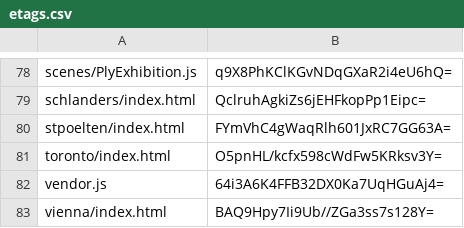
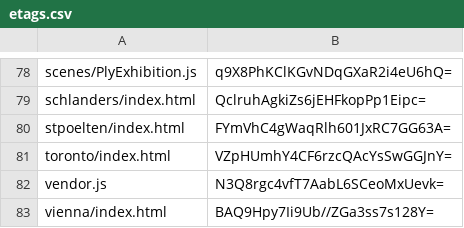
Before and after one commit to artificialmuseum/staging, a CSV file: docs/etags.csv, drawn as a sheet; only a part is shown, gaps mark what is left out.

```diff
--- a/docs/etags.csv
+++ b/docs/etags.csv
@@ -80,4 +80,4 @@ schlanders/index.html,QclruhAgkiZs6jEHFkopPp1Eipc=
 stpoelten/index.html,FYmVhC4gWaqRlh601JxRC7GG63A=
-toronto/index.html,O5pnHL/kcfx598cWdFw5KRksv3Y=
-vendor.js,64i3A6K4FFB32DX0Ka7UqHGuAj4=
+toronto/index.html,VZpHUmhY4CF6rzcQAcYsSwGGJnY=
+vendor.js,N3Q8rgc4vfT7AabL6SCeoMxUevk=
 vienna/index.html,BAQ9Hpy7Ii9Ub//ZGa3ss7s128Y=
```
Also changed, not shown: 4 other files.
